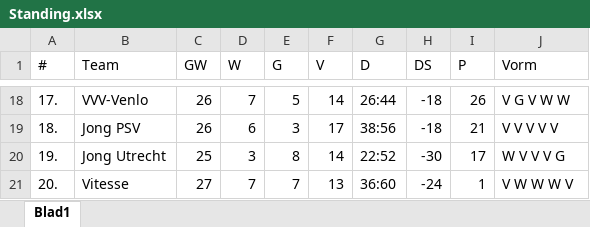
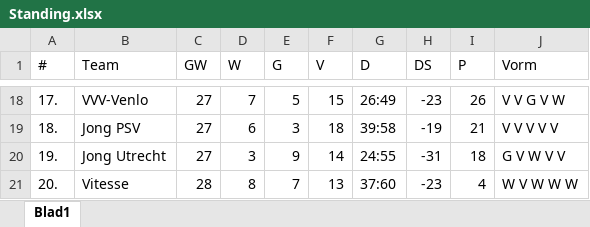
Before and after one commit to Melvin2703/Top-Oss-Aan-De-Top, an Excel workbook: data/Standing.xlsx, sheet Blad1, drawn as a sheet; only a part is shown, gaps mark what is left out; values as stored, in another font and other column widths than the file's, no borders; the diff covers the shown part only; the diff names each change by its address in the sheet, - before the commit and + after, or states it on an @@ line.

```diff
--- a/data/Standing.xlsx (sheet Blad1)
+++ b/data/Standing.xlsx (sheet Blad1)
-C18:C19 (GW): 26
+C18:C19 (GW): 27
-F18 (V): 14
+F18 (V): 15
-G18 (D): 26:44
+G18 (D): 26:49
-H18 (DS): -18
+H18 (DS): -23
-J18 (Vorm): V G V W W
+J18 (Vorm): V V G V W
-F19 (V): 17
+F19 (V): 18
-G19 (D): 38:56
+G19 (D): 39:58
-H19 (DS): -18
+H19 (DS): -19
-C20 (GW): 25
+C20 (GW): 27
-E20 (G): 8
+E20 (G): 9
-G20 (D): 22:52
+G20 (D): 24:55
-H20 (DS): -30
+H20 (DS): -31
-I20 (P): 17
+I20 (P): 18
-J20 (Vorm): W V V V G
+J20 (Vorm): G V W V V
-C21 (GW): 27
+C21 (GW): 28
-D21 (W): 7
+D21 (W): 8
-G21 (D): 36:60
+G21 (D): 37:60
-H21 (DS): -24
+H21 (DS): -23
-I21 (P): 1
+I21 (P): 4
-J21 (Vorm): V W W W V
+J21 (Vorm): W V W W W
```
Also changed, not shown: 109 edited cells elsewhere in this sheet, 1 other file.
